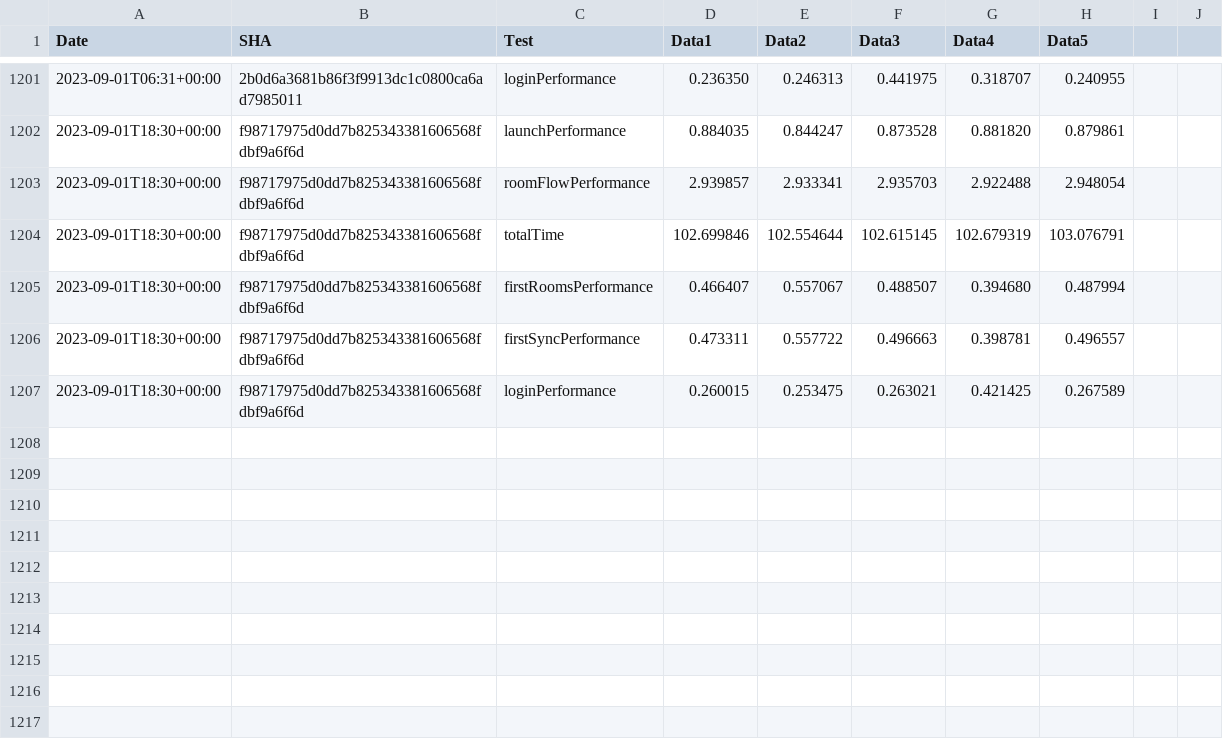
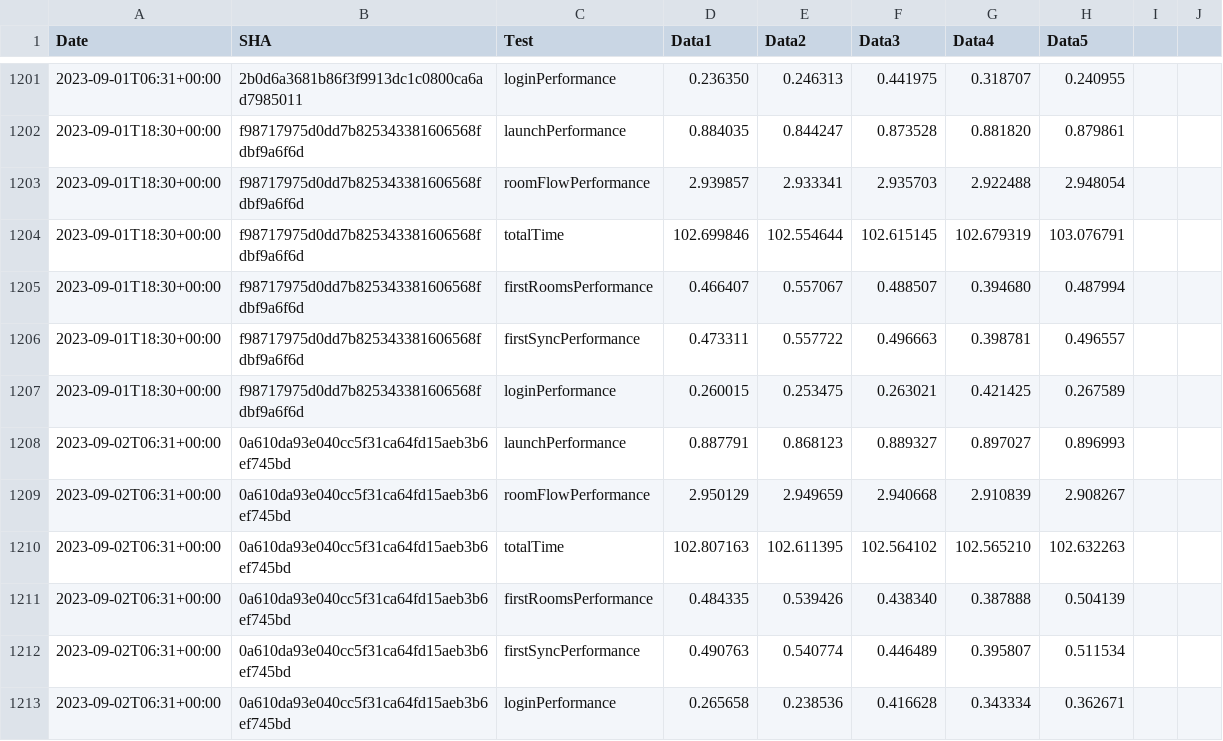
Before and after one commit to zyfra-hub/talks-ios, a CSV file: performance/perf-data.csv, drawn as a sheet; only a part is shown, gaps mark what is left out.

Commit message:
Results for 0a610da93e040cc5f31ca64fd15aeb3b6ef745bd

```diff
--- a/performance/perf-data.csv
+++ b/performance/perf-data.csv
@@ -1207 +1207,7 @@ Date,SHA,Test,Data1,Data2,Data3,Data4,Data5
 2023-09-01T18:30+00:00,f98717975d0dd7b825343381606568fdbf9a6f6d,loginPerformance,0.260015, 0.253475, 0.263021, 0.421425, 0.267589
+2023-09-02T06:31+00:00,0a610da93e040cc5f31ca64fd15aeb3b6ef745bd,launchPerformance,0.887791, 0.868123, 0.889327, 0.897027, 0.896993
+2023-09-02T06:31+00:00,0a610da93e040cc5f31ca64fd15aeb3b6ef745bd,roomFlowPerformance,2.950129, 2.949659, 2.940668, 2.910839, 2.908267
+2023-09-02T06:31+00:00,0a610da93e040cc5f31ca64fd15aeb3b6ef745bd,totalTime,102.807163, 102.611395, 102.564102, 102.565210, 102.632263
+2023-09-02T06:31+00:00,0a610da93e040cc5f31ca64fd15aeb3b6ef745bd,firstRoomsPerformance,0.484335, 0.539426, 0.438340, 0.387888, 0.504139
+2023-09-02T06:31+00:00,0a610da93e040cc5f31ca64fd15aeb3b6ef745bd,firstSyncPerformance,0.490763, 0.540774, 0.446489, 0.395807, 0.511534
+2023-09-02T06:31+00:00,0a610da93e040cc5f31ca64fd15aeb3b6ef745bd,loginPerformance,0.265658, 0.238536, 0.416628, 0.343334, 0.362671
```
